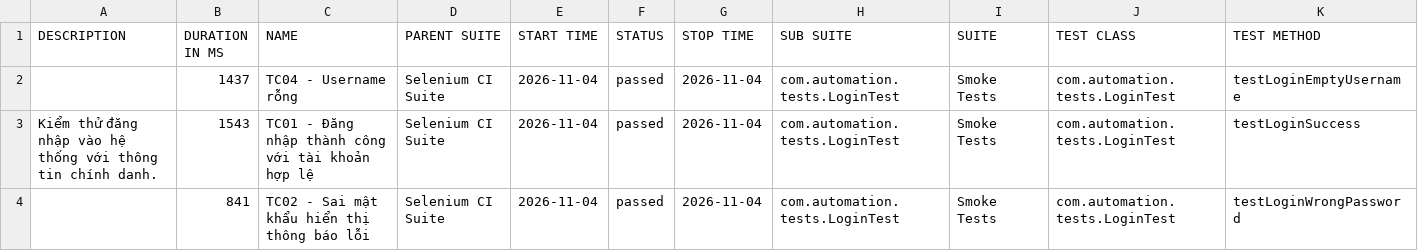
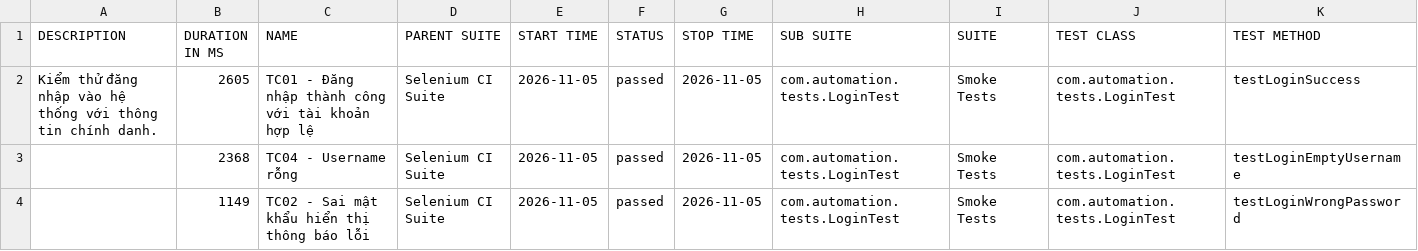
Before and after one commit to huyhuy23022004/Lab11_BuiNgocHuy_1150080137_CNPM2, a CSV file: data/suites.csv, drawn as a sheet.

```diff
--- a/data/suites.csv
+++ b/data/suites.csv
@@ -1,4 +1,4 @@
 "DESCRIPTION","DURATION IN MS","NAME","PARENT SUITE","START TIME","STATUS","STOP TIME","SUB SUITE","SUITE","TEST CLASS","TEST METHOD"
-"","1437","TC04 - Username rỗng","Selenium CI Suite","2026-11-04","passed","2026-11-04","com.automation.tests.LoginTest","Smoke Tests","com.automation.tests.LoginTest","testLoginEmptyUsername"
-"Kiểm thử đăng nhập vào hệ thống với thông tin chính danh.","1543","TC01 - Đăng nhập thành công với tài khoản hợp lệ","Selenium CI Suite","2026-11-04","passed","2026-11-04","com.automation.tests.LoginTest","Smoke Tests","com.automation.tests.LoginTest","testLoginSuccess"
-"","841","TC02 - Sai mật khẩu hiển thị thông báo lỗi","Selenium CI Suite","2026-11-04","passed","2026-11-04","com.automation.tests.LoginTest","Smoke Tests","com.automation.tests.LoginTest","testLoginWrongPassword"
+"Kiểm thử đăng nhập vào hệ thống với thông tin chính danh.","2605","TC01 - Đăng nhập thành công với tài khoản hợp lệ","Selenium CI Suite","2026-11-05","passed","2026-11-05","com.automation.tests.LoginTest","Smoke Tests","com.automation.tests.LoginTest","testLoginSuccess"
+"","2368","TC04 - Username rỗng","Selenium CI Suite","2026-11-05","passed","2026-11-05","com.automation.tests.LoginTest","Smoke Tests","com.automation.tests.LoginTest","testLoginEmptyUsername"
+"","1149","TC02 - Sai mật khẩu hiển thị thông báo lỗi","Selenium CI Suite","2026-11-05","passed","2026-11-05","com.automation.tests.LoginTest","Smoke Tests","com.automation.tests.LoginTest","testLoginWrongPassword"
```
Also changed, not shown: 34 other files.
